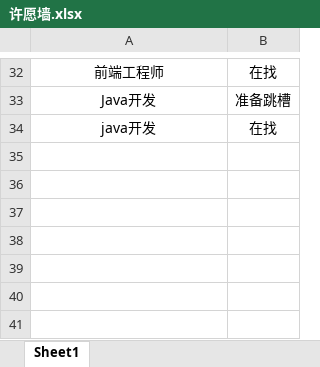
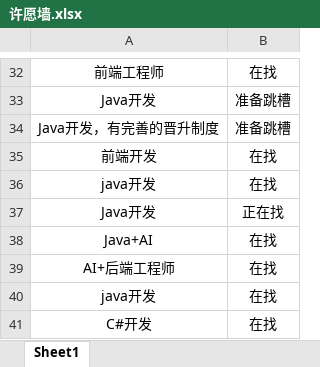
Before and after one commit to loks666/get_jobs, an Excel workbook: 许愿墙.xlsx, sheet Sheet1, drawn as a sheet; only a part is shown, gaps mark what is left out; values as stored, in another font and other column widths than the file's, no borders; the diff names each change by its address in the sheet, - before the commit and + after, or states it on an @@ line.

Commit message:
Add files via upload

```diff
--- a/许愿墙.xlsx (sheet Sheet1)
+++ b/许愿墙.xlsx (sheet Sheet1)
+row 34: Java开发，有完善的晋升制度 | 准备跳槽
+row 35: 前端开发 | 在找
+row 37: Java开发 | 正在找
+row 38: Java+AI | 在找
+row 39: AI+后端工程师 | 在找
+row 40: java开发 | 在找
+row 41: C#开发 | 在找
```
